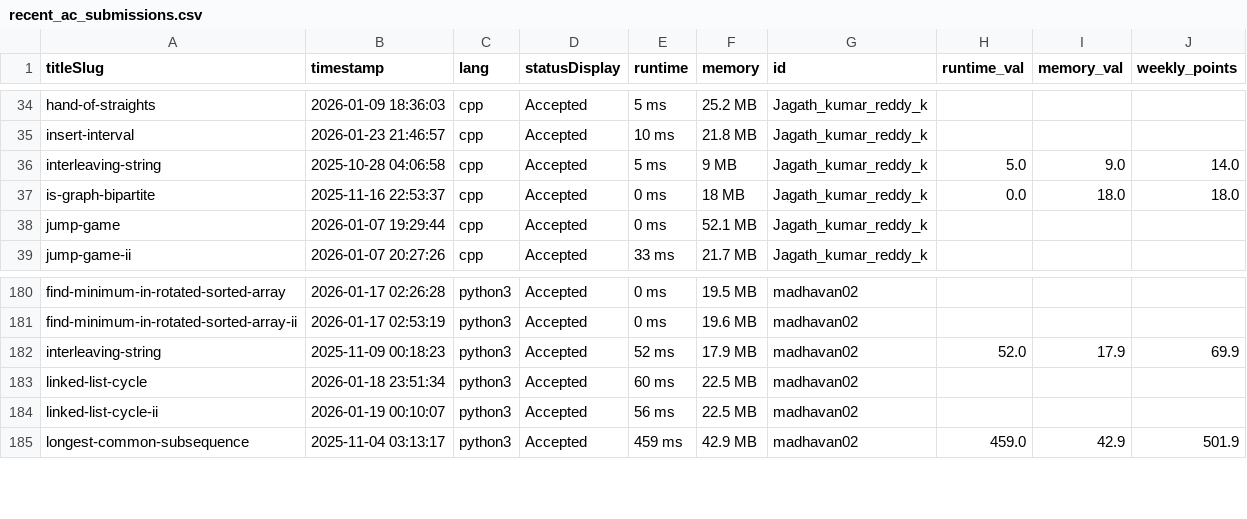
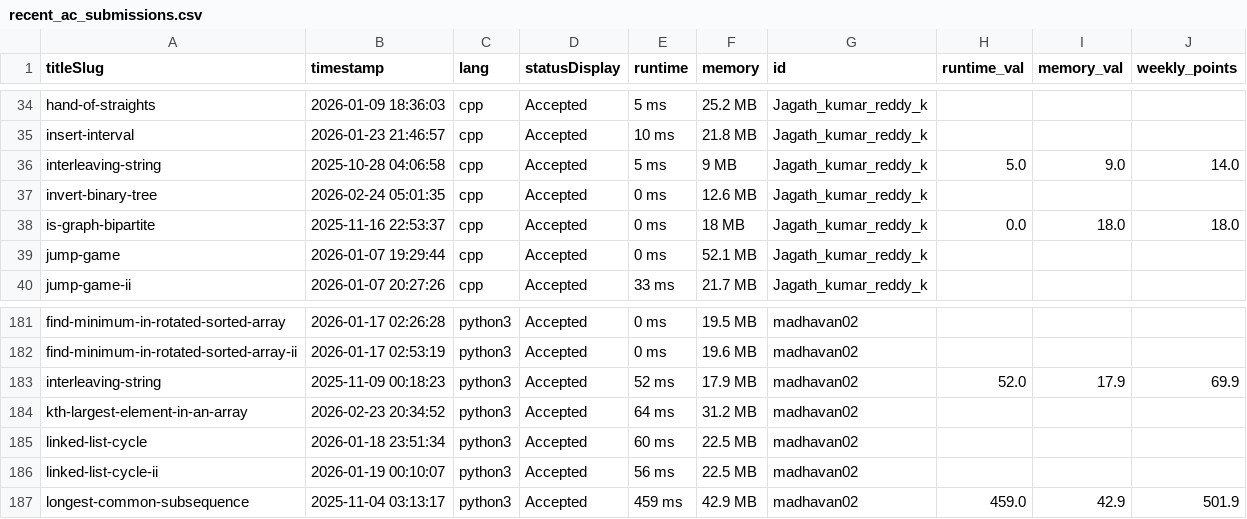
Before and after one commit to DSMLIUI/official-website, a CSV file: public/data/recent_ac_submissions.csv, drawn as a sheet; only a part is shown, gaps mark what is left out.

```diff
--- a/public/data/recent_ac_submissions.csv
+++ b/public/data/recent_ac_submissions.csv
@@ -36,2 +36,3 @@ insert-interval,2026-01-23 21:46:57,cpp,Accepted,10 ms,21.8 MB,Jagath_kumar_redd
 interleaving-string,2025-10-28 04:06:58,cpp,Accepted,5 ms,9 MB,Jagath_kumar_reddy_k,5.0,9.0,14.0
+invert-binary-tree,2026-02-24 05:01:35,cpp,Accepted,0 ms,12.6 MB,Jagath_kumar_reddy_k,,,
 is-graph-bipartite,2025-11-16 22:53:37,cpp,Accepted,0 ms,18 MB,Jagath_kumar_reddy_k,0.0,18.0,18.0
@@ -182,2 +183,3 @@ find-minimum-in-rotated-sorted-array-ii,2026-01-17 02:53:19,python3,Accepted,0 m
 interleaving-string,2025-11-09 00:18:23,python3,Accepted,52 ms,17.9 MB,madhavan02,52.0,17.9,69.9
+kth-largest-element-in-an-array,2026-02-23 20:34:52,python3,Accepted,64 ms,31.2 MB,madhavan02,,,
 linked-list-cycle,2026-01-18 23:51:34,python3,Accepted,60 ms,22.5 MB,madhavan02,,,
```
Also changed, not shown: public/data/leetcode_leaderboard.csv.
